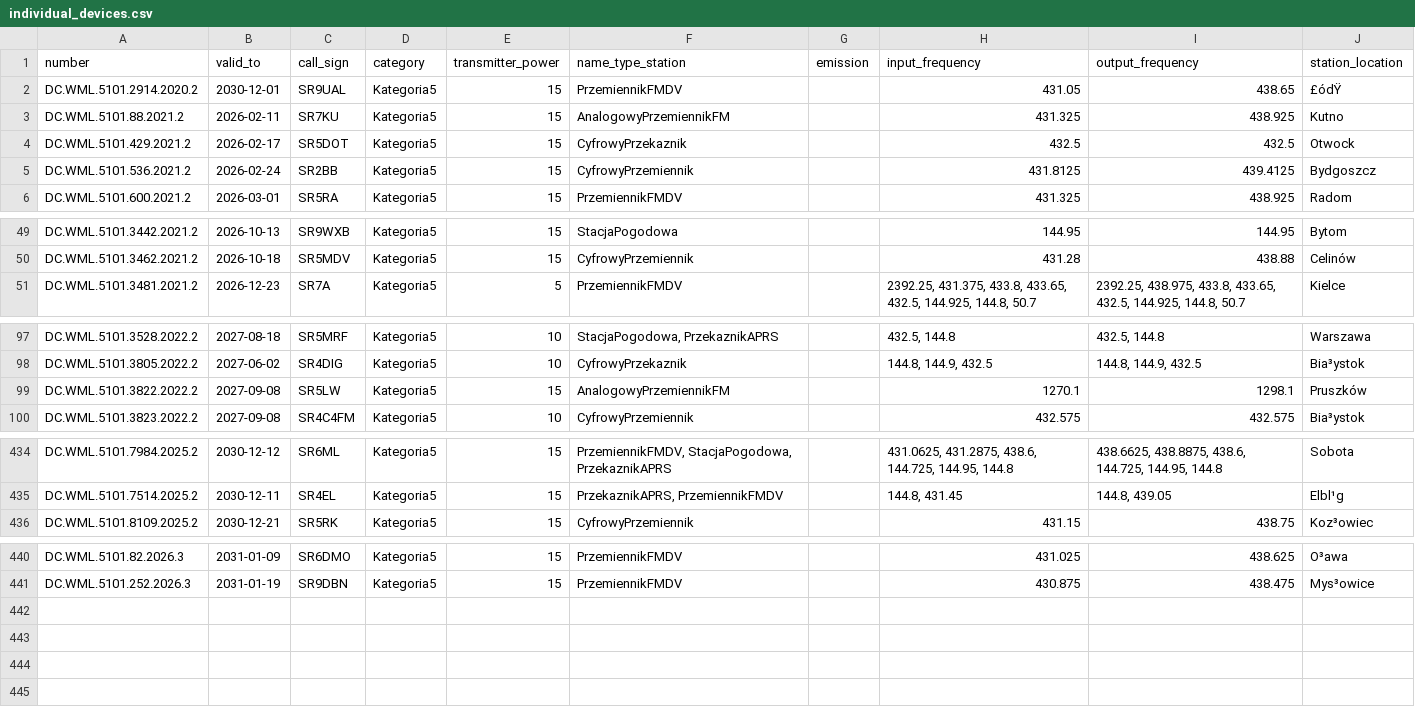
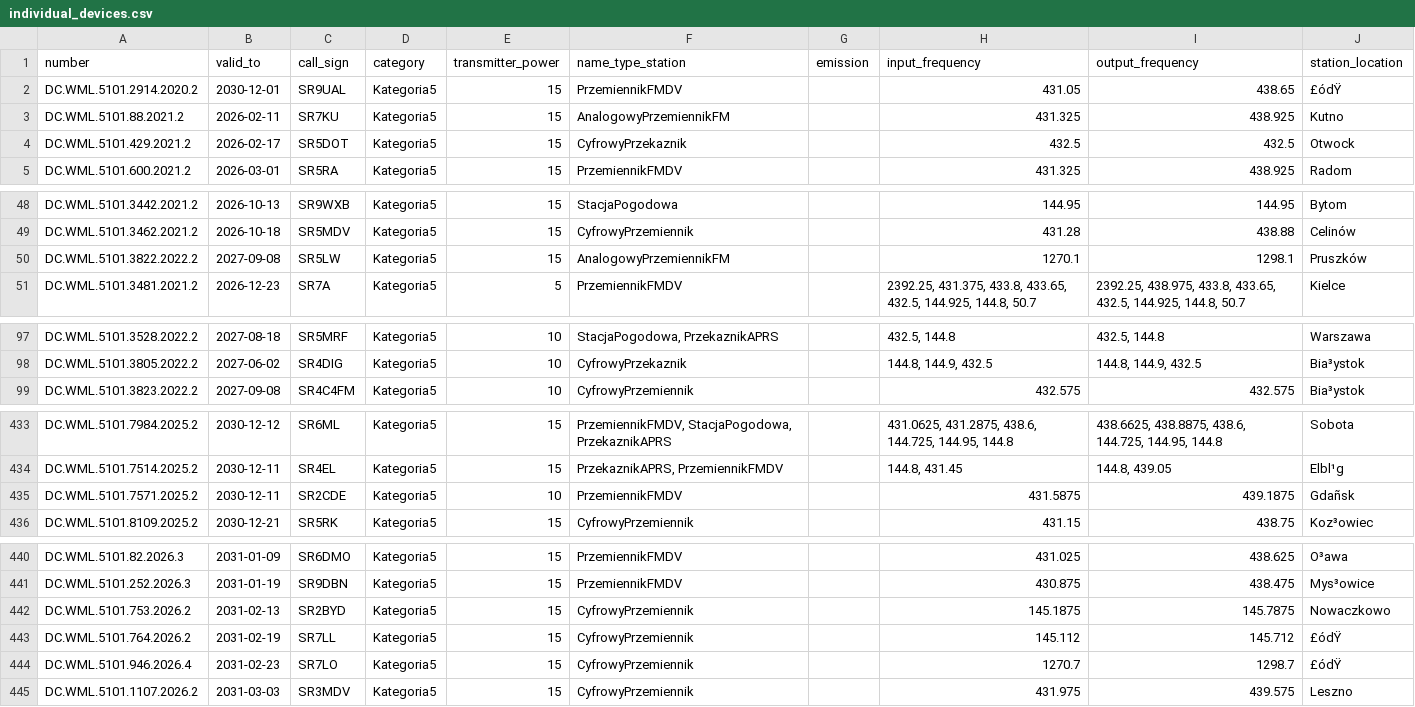
Before and after one commit to stefopl/repeaters-backup, a CSV file: backup/UKE/individual_devices.csv, drawn as a sheet; only a part is shown, gaps mark what is left out; the diff covers the shown part only.

```diff
--- a/backup/UKE/individual_devices.csv
+++ b/backup/UKE/individual_devices.csv
@@ -4,3 +4,2 @@ DC.WML.5101.88.2021.2;2026-02-11;SR7KU;Kategoria5;15;AnalogowyPrzemiennikFM;"";4
 DC.WML.5101.429.2021.2;2026-02-17;SR5DOT;Kategoria5;15;CyfrowyPrzekaznik;"";432.5;432.5;Otwock
-DC.WML.5101.536.2021.2;2026-02-24;SR2BB;Kategoria5;15;CyfrowyPrzemiennik;"";431.8125;439.4125;Bydgoszcz
 DC.WML.5101.600.2021.2;2026-03-01;SR5RA;Kategoria5;15;PrzemiennikFMDV;"";431.325;438.925;Radom
@@ -50,2 +49,3 @@ DC.WML.5101.3442.2021.2;2026-10-13;SR9WXB;Kategoria5;15;StacjaPogodowa;"";144.95
 DC.WML.5101.3462.2021.2;2026-10-18;SR5MDV;Kategoria5;15;CyfrowyPrzemiennik;"";431.28;438.88;Celinów
+DC.WML.5101.3822.2022.2;2027-09-08;SR5LW;Kategoria5;15;AnalogowyPrzemiennikFM;"";1270.1;1298.1;Pruszków
 DC.WML.5101.3481.2021.2;2026-12-23;SR7A;Kategoria5;5;PrzemiennikFMDV;"";2392.25, 431.375, 433.8, 433.65, 432.5, 144.925, 144.8, 50.7;2392.25, 438.975, 433.8, 433.65, 432.5, 144.925, 144.8, 50.7;Kielce
@@ -98,3 +98,2 @@ DC.WML.5101.3528.2022.2;2027-08-18;SR5MRF;Kategoria5;10;StacjaPogodowa, Przekazn
 DC.WML.5101.3805.2022.2;2027-06-02;SR4DIG;Kategoria5;10;CyfrowyPrzekaznik;"";144.8, 144.9, 432.5;144.8, 144.9, 432.5;Bia³ystok
-DC.WML.5101.3822.2022.2;2027-09-08;SR5LW;Kategoria5;15;AnalogowyPrzemiennikFM;"";1270.1;1298.1;Pruszków
 DC.WML.5101.3823.2022.2;2027-09-08;SR4C4FM;Kategoria5;10;CyfrowyPrzemiennik;"";432.575;432.575;Bia³ystok
@@ -435,2 +434,3 @@ DC.WML.5101.7984.2025.2;2030-12-12;SR6ML;Kategoria5;15;PrzemiennikFMDV, StacjaPo
 DC.WML.5101.7514.2025.2;2030-12-11;SR4EL;Kategoria5;15;PrzekaznikAPRS, PrzemiennikFMDV;"";144.8, 431.45;144.8, 439.05;Elbl¹g
+DC.WML.5101.7571.2025.2;2030-12-11;SR2CDE;Kategoria5;10;PrzemiennikFMDV;"";431.5875;439.1875;Gdañsk
 DC.WML.5101.8109.2025.2;2030-12-21;SR5RK;Kategoria5;15;CyfrowyPrzemiennik;"";431.15;438.75;Koz³owiec
@@ -441 +441,5 @@ DC.WML.5101.82.2026.3;2031-01-09;SR6DMO;Kategoria5;15;PrzemiennikFMDV;"";431.025
 DC.WML.5101.252.2026.3;2031-01-19;SR9DBN;Kategoria5;15;PrzemiennikFMDV;"";430.875;438.475;Mys³owice
+DC.WML.5101.753.2026.2;2031-02-13;SR2BYD;Kategoria5;15;CyfrowyPrzemiennik;"";145.1875;145.7875;Nowaczkowo
+DC.WML.5101.764.2026.2;2031-02-19;SR7LL;Kategoria5;15;CyfrowyPrzemiennik;"";145.112;145.712;£ódŸ
+DC.WML.5101.946.2026.4;2031-02-23;SR7LO;Kategoria5;15;CyfrowyPrzemiennik;"";1270.7;1298.7;£ódŸ
+DC.WML.5101.1107.2026.2;2031-03-03;SR3MDV;Kategoria5;15;CyfrowyPrzemiennik;"";431.975;439.575;Leszno
```
Also changed, not shown: 1 moved row elsewhere in this file, backup/UKE/club_devices.csv, backup/UKE/clubs.csv, 16 other files.
